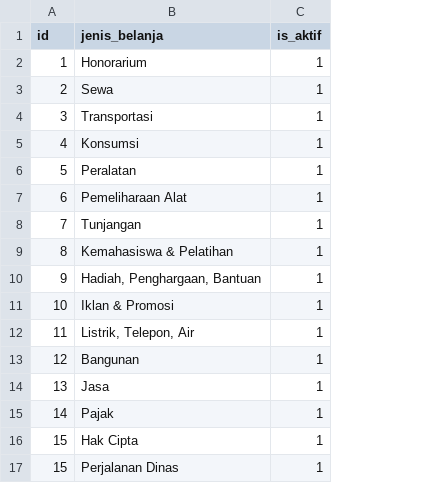
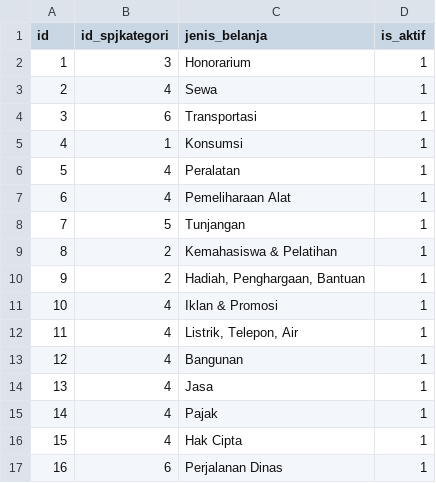
Before and after one commit to Wulandr/SimonsiSVUNS, a CSV file: database/data/1kategoriMak.csv, drawn as a sheet; the diff names each change by its address in the sheet, - before the commit and + after, or states it on an @@ line.

```diff
--- a/database/data/1kategoriMak.csv
+++ b/database/data/1kategoriMak.csv
+column B (id_spjkategori), rows 2-17: 3 | 4 | 6 | 1 | 4 | 4 | 5 | 2 | 2 | 4 | 4 | 4 | 4 | 4 | 4 | 6
-A17 (id): 15
+A17 (id): 16
```
Also changed, not shown: 20 other files.
